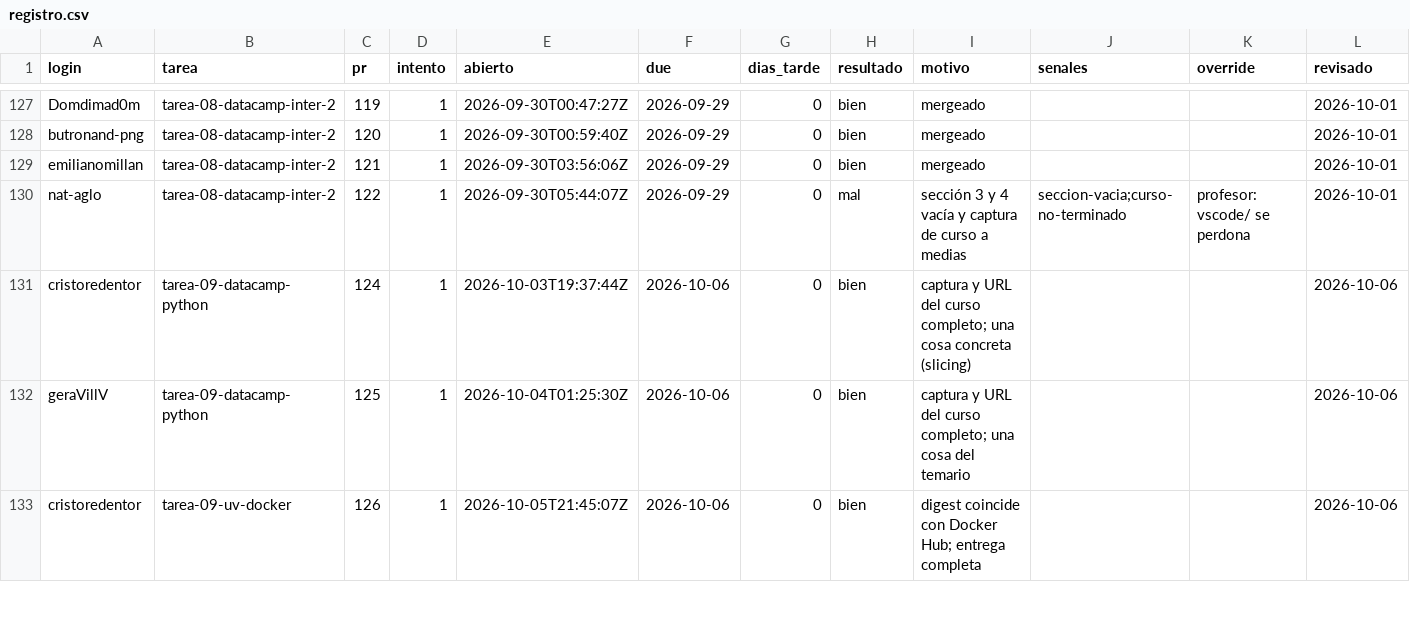
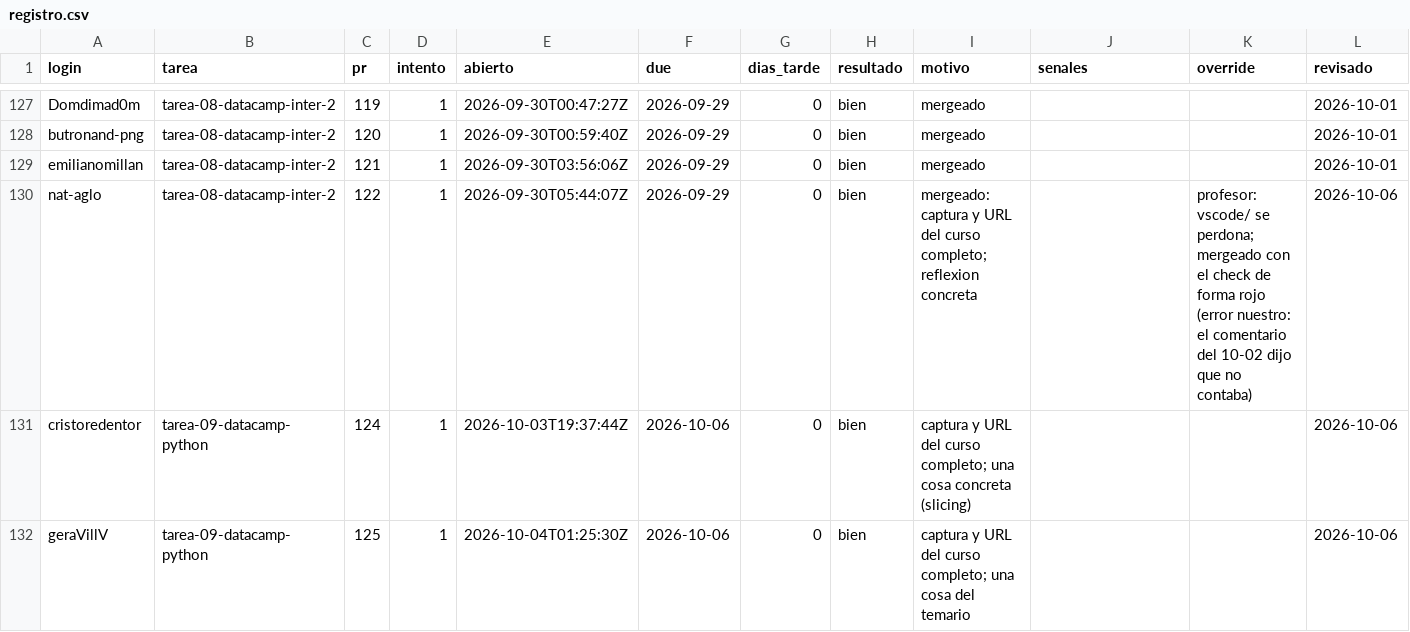
Before and after one commit to raya-lucaria/fdd_o26, a CSV file: registro.csv, drawn as a sheet; only a part is shown, gaps mark what is left out; the shorter side is filled out with more unchanged rows.

Commit message:
registro: nat-aglo tarea-08-datacamp-inter-2 #122 (resultado, motivo, senales, override, revisado)

```diff
--- a/registro.csv
+++ b/registro.csv
@@ -129,3 +129,3 @@ butronand-png,tarea-08-datacamp-inter-2,120,1,2026-09-30T00:59:40Z,2026-09-29,0,
 emilianomillan,tarea-08-datacamp-inter-2,121,1,2026-09-30T03:56:06Z,2026-09-29,0,bien,mergeado,,,2026-10-01
-nat-aglo,tarea-08-datacamp-inter-2,122,1,2026-09-30T05:44:07Z,2026-09-29,0,mal,sección 3 y 4 vacía y captura de curso a medias,seccion-vacia;curso-no-terminado,profesor: vscode/ se perdona,2026-10-01
+nat-aglo,tarea-08-datacamp-inter-2,122,1,2026-09-30T05:44:07Z,2026-09-29,0,bien,mergeado: captura y URL del curso completo; reflexion concreta,,profesor: vscode/ se perdona; mergeado con el check de forma rojo (error nuestro: el comentario del 10-02 dijo que no contaba),2026-10-06
 cristoredentor,tarea-09-datacamp-python,124,1,2026-10-03T19:37:44Z,2026-10-06,0,bien,captura y URL del curso completo; una cosa concreta (slicing),,,2026-10-06
```
